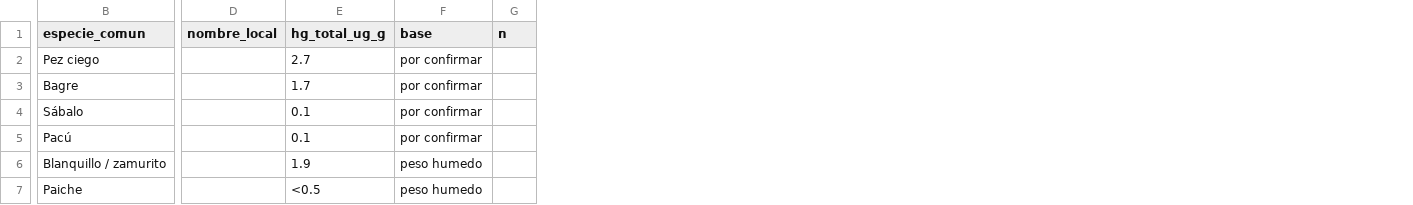
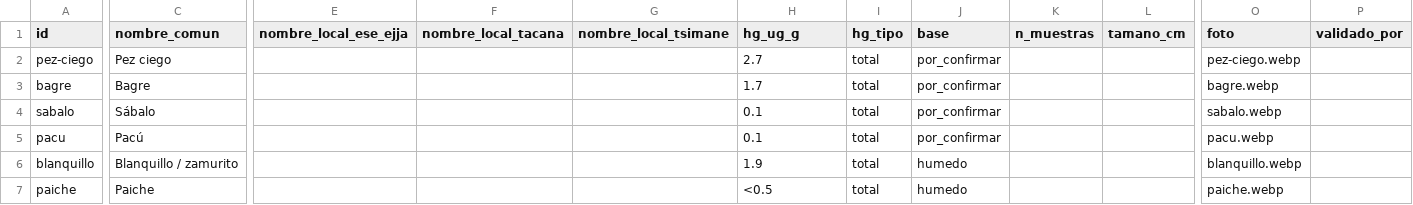
Before and after one commit to IgnacioZDev7/pescado-que-cuida, a CSV file: data/especies.csv, drawn as a sheet; only a part is shown, gaps mark what is left out; removed rows and columns are numbered as before the commit, all else as after; the diff names each change by its address in the sheet, - before the commit and + after, or states it on an @@ line.

Commit message:
data: migrar especies.csv al esquema 5.1

```diff
--- a/data/especies.csv
+++ b/data/especies.csv
+column A (id), rows 2-7: pez-ciego | bagre | sabalo | pacu | blanquillo | paiche
-column D (nombre_local), empty
+column E (nombre_local_ese_ejja), empty
+column F (nombre_local_tacana), empty
+column G (nombre_local_tsimane), empty
+column I (hg_tipo), rows 2-7: all total
-column G (n), empty
+column K (n_muestras), empty
+column L (tamano_cm), empty
+column O (foto), rows 2-7: pez-ciego.webp | bagre.webp | sabalo.webp | pacu.webp | blanquillo.webp | paiche.webp
+column P (validado_por), empty
-C1: especie_comun
+C1: nombre_comun
-H1: hg_total_ug_g
+H1: hg_ug_g
-J2:J5 (base): por confirmar
+J2:J5 (base): por_confirmar
-J6:J7 (base): peso humedo
+J6:J7 (base): humedo
```
Also changed, not shown: 2 other files.
